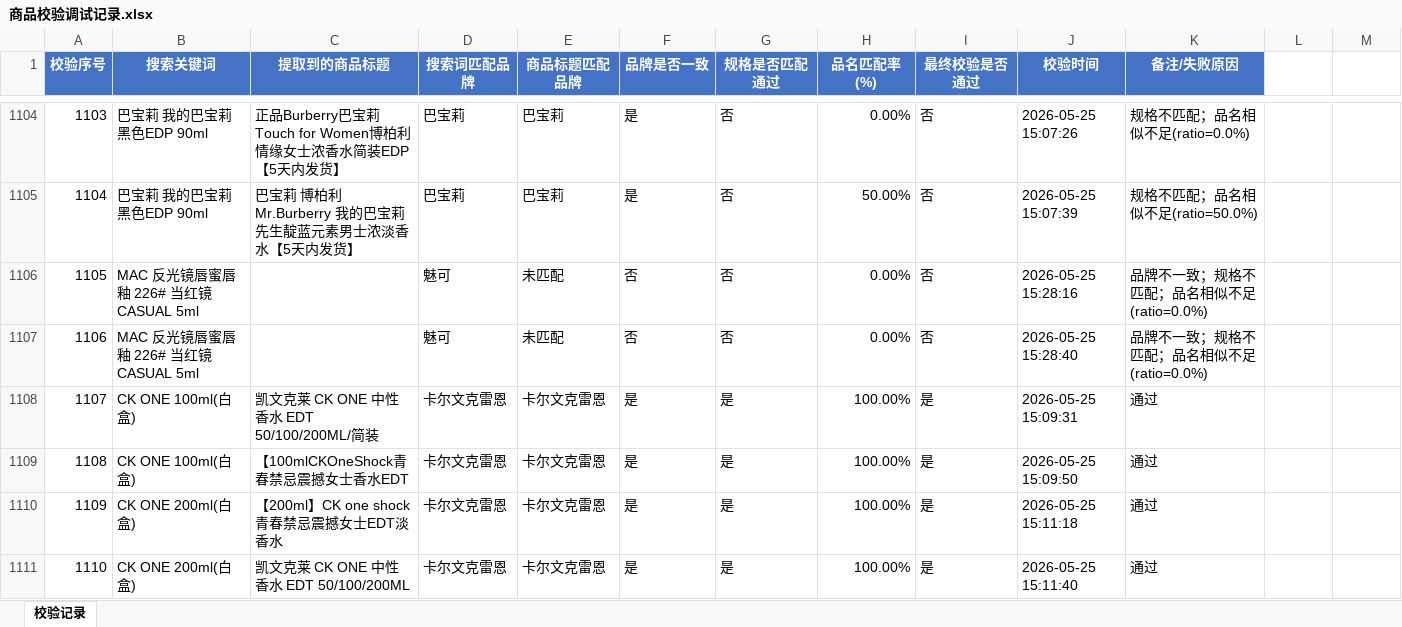
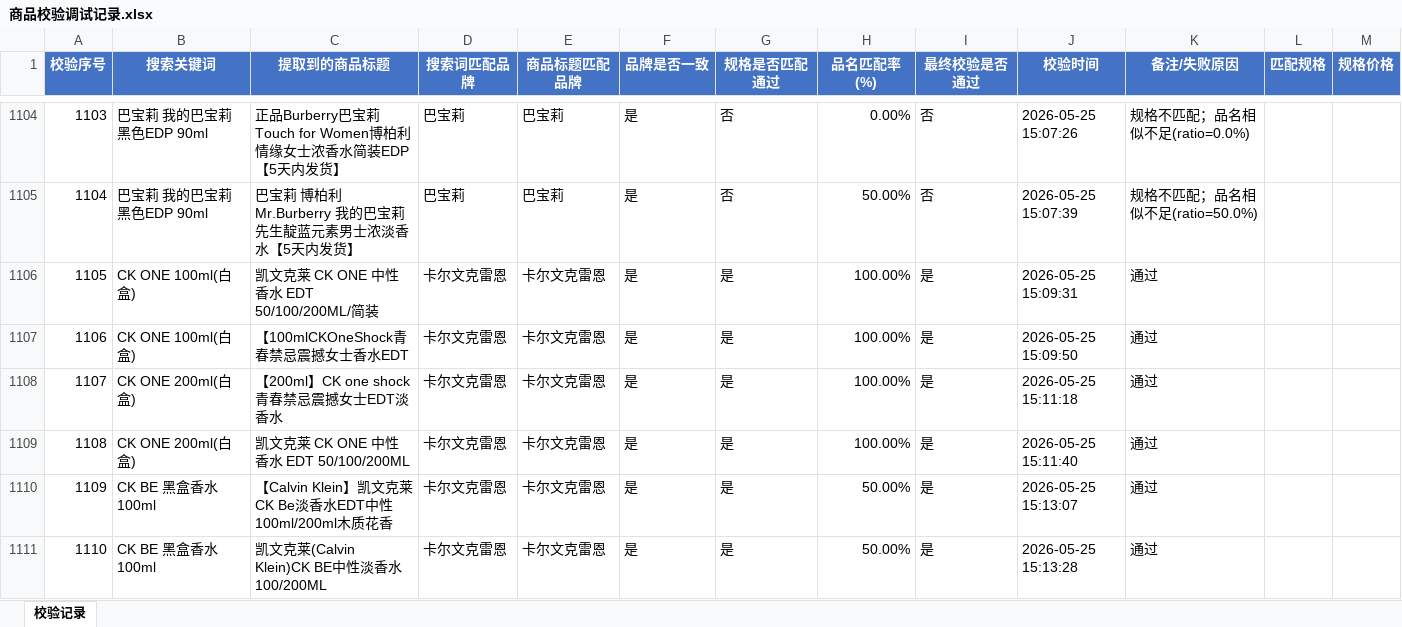
Before and after one commit to vampireli1900-dev/auto_product_collect, an Excel workbook: 商品校验调试记录.xlsx, sheet 校验记录, drawn as a sheet; only a part is shown, gaps mark what is left out; the shorter side is filled out with more unchanged rows; values as stored, in another font and other column widths than the file's, no borders; removed rows and columns are numbered as before the commit, all else as after; the diff covers the shown part only; the diff names each change by its address in the sheet, - before the commit and + after, or states it on an @@ line.

```diff
--- a/商品校验调试记录.xlsx (sheet 校验记录)
+++ b/商品校验调试记录.xlsx (sheet 校验记录)
-L1: (empty)
+L1: 匹配规格
-L1:M1 fill: none
+L1:M1 fill: #4472C4
-M1: (empty)
+M1: 规格价格
-row 1106: 1105 | MAC 反光镜唇蜜唇釉 226# 当红镜 CASUAL 5ml |  | 魅可 | 未匹配 | 否 | 否 | 0.00% | 否 | 2026-05-25 15:28:16 | 品牌不一致；规格不匹配；品名相似不足(ratio=0.0%)
-row 1107: 1106 | MAC 反光镜唇蜜唇釉 226# 当红镜 CASUAL 5ml |  | 魅可 | 未匹配 | 否 | 否 | 0.00% | 否 | 2026-05-25 15:28:40 | 品牌不一致；规格不匹配；品名相似不足(ratio=0.0%)
@@ column A (校验序号) renumbered between rows 1106 and 1149 @@
```
Also changed, not shown: 114 added rows elsewhere in this sheet, 商品采集汇总.xlsx, 25 other files.
